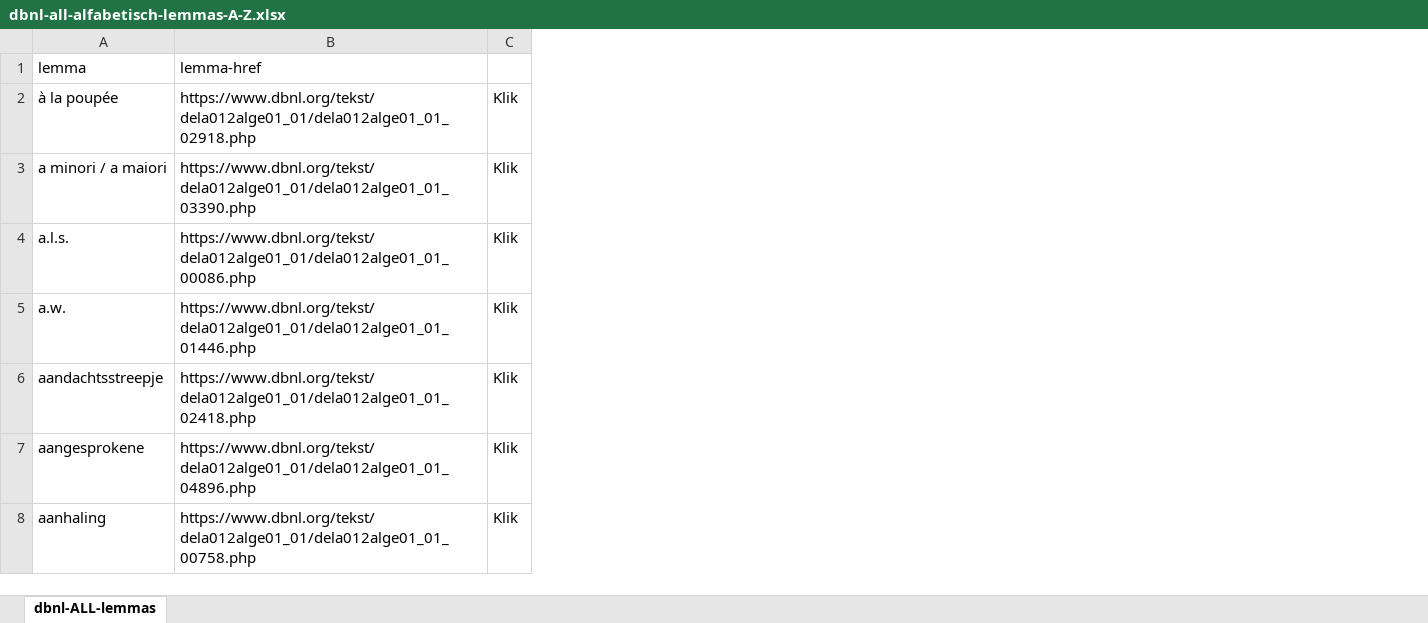
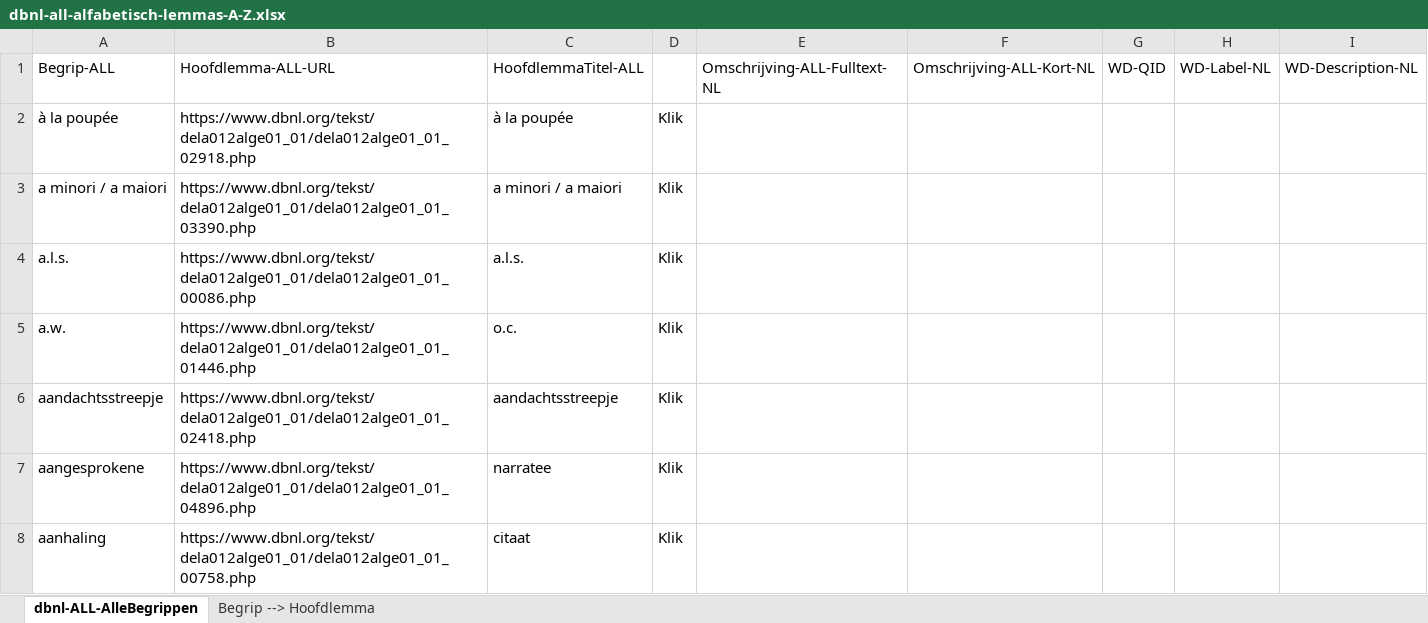
Before and after one commit to KBNLwikimedia/DBNL-Algemeen-letterkundig-lexicon, an Excel workbook: dbnl-all-alfabetisch-lemmas-A-Z.xlsx, sheet dbnl-ALL-AlleBegrippen, drawn as a sheet; only a part is shown; values as stored, in another font and other column widths than the file's, no cell formats; removed rows and columns are numbered as before the commit, all else as after; the diff names each change by its address in the sheet, - before the commit and + after, or states it on an @@ line.

```diff
--- a/dbnl-all-alfabetisch-lemmas-A-Z.xlsx (sheet dbnl-ALL-AlleBegrippen)
+++ b/dbnl-all-alfabetisch-lemmas-A-Z.xlsx (sheet dbnl-ALL-AlleBegrippen)
-sheet tab: dbnl-ALL-lemmas
+sheet tab: dbnl-ALL-AlleBegrippen
+sheet tab: Begrip --> Hoofdlemma
+column C, rows 2-8: à la poupée | a minori / a maiori | a.l.s. | o.c. | aandachtsstreepje | narratee | citaat
+column E, empty
+column F, empty
+column G, empty
+column H, empty
+column I, empty
-row 1: lemma | lemma-href
+row 1: Begrip-ALL | Hoofdlemma-ALL-URL | HoofdlemmaTitel-ALL |  | Omschrijving-ALL-Fulltext-NL | Omschrijving-ALL-Kort-NL | WD-QID | WD-Label-NL | WD-Description-NL
```
Also changed, not shown: cell formats.
